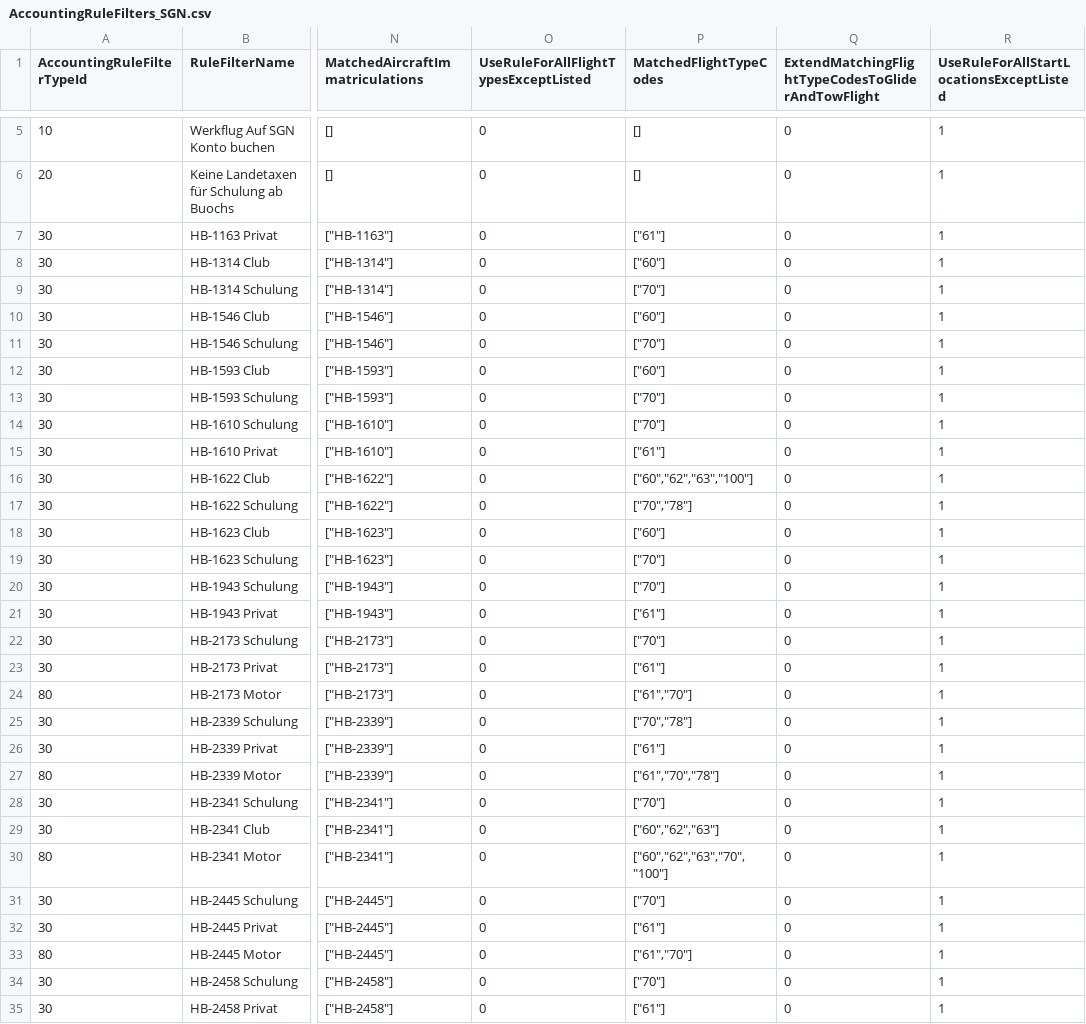
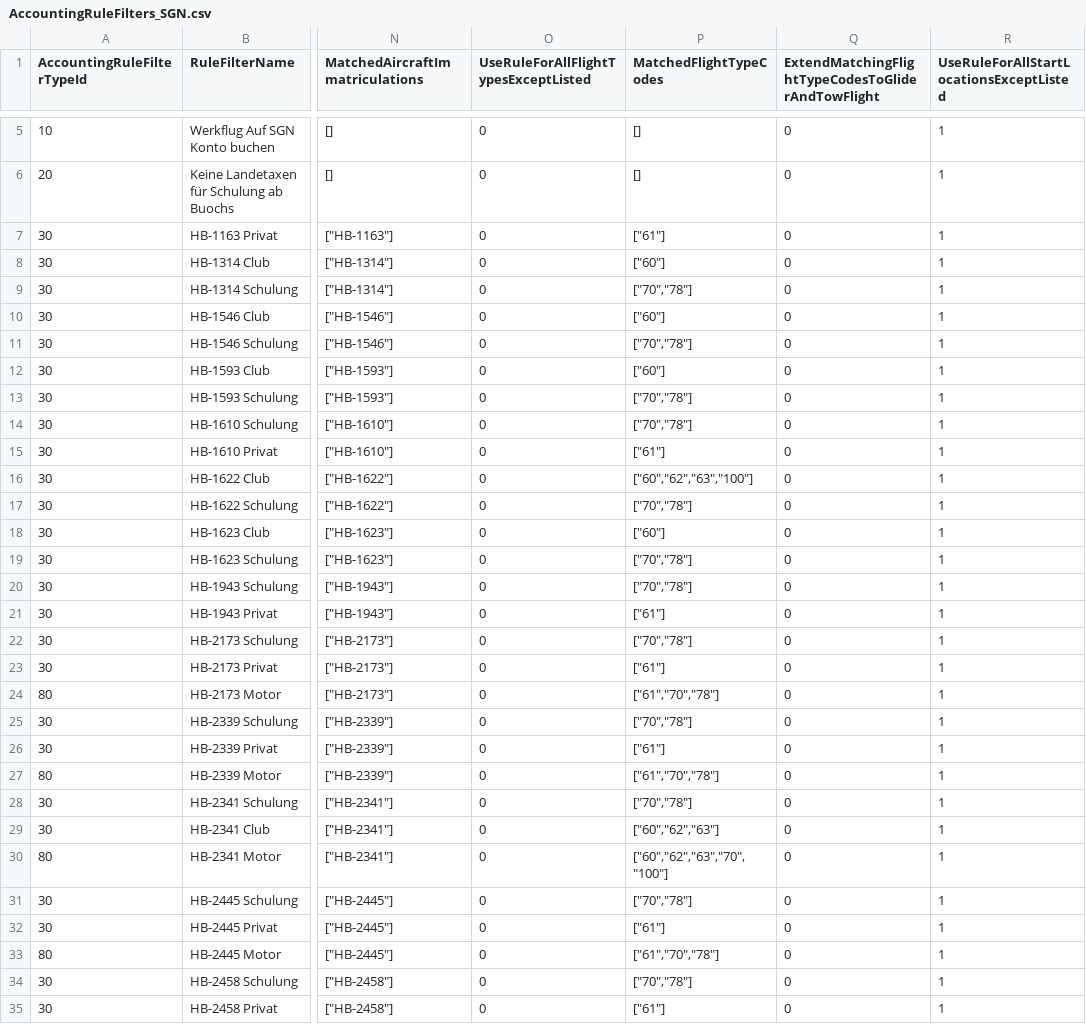
Before and after one commit to flightlog/flsserver, a CSV file: src/FLS.Server.Tests/Resources/AccountingRuleFilters_SGN.csv, drawn as a sheet; only a part is shown, gaps mark what is left out; the diff covers the shown part only; the diff names each change by its address in the sheet, - before the commit and + after, or states it on an @@ line.

Commit message:
Updated some trainee AccountingRuleFilters for SGN

```diff
--- a/src/FLS.Server.Tests/Resources/AccountingRuleFilters_SGN.csv
+++ b/src/FLS.Server.Tests/Resources/AccountingRuleFilters_SGN.csv
-P9 (MatchedFlightTypeCodes): ["70"]
+P9 (MatchedFlightTypeCodes): ["70","78"]
-P11 (MatchedFlightTypeCodes): ["70"]
+P11 (MatchedFlightTypeCodes): ["70","78"]
-P13:P14 (MatchedFlightTypeCodes): ["70"]
+P13:P14 (MatchedFlightTypeCodes): ["70","78"]
-P19:P20 (MatchedFlightTypeCodes): ["70"]
+P19:P20 (MatchedFlightTypeCodes): ["70","78"]
-P22 (MatchedFlightTypeCodes): ["70"]
+P22 (MatchedFlightTypeCodes): ["70","78"]
-P24 (MatchedFlightTypeCodes): ["61","70"]
+P24 (MatchedFlightTypeCodes): ["61","70","78"]
-P28 (MatchedFlightTypeCodes): ["70"]
+P28 (MatchedFlightTypeCodes): ["70","78"]
-P31 (MatchedFlightTypeCodes): ["70"]
+P31 (MatchedFlightTypeCodes): ["70","78"]
-P33 (MatchedFlightTypeCodes): ["61","70"]
+P33 (MatchedFlightTypeCodes): ["61","70","78"]
-P34 (MatchedFlightTypeCodes): ["70"]
+P34 (MatchedFlightTypeCodes): ["70","78"]
```
Also changed, not shown: 11 edited cells elsewhere in this file.
